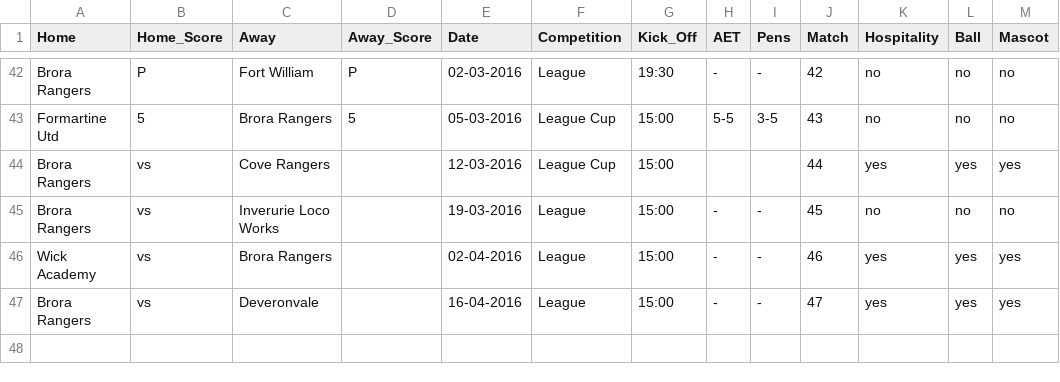
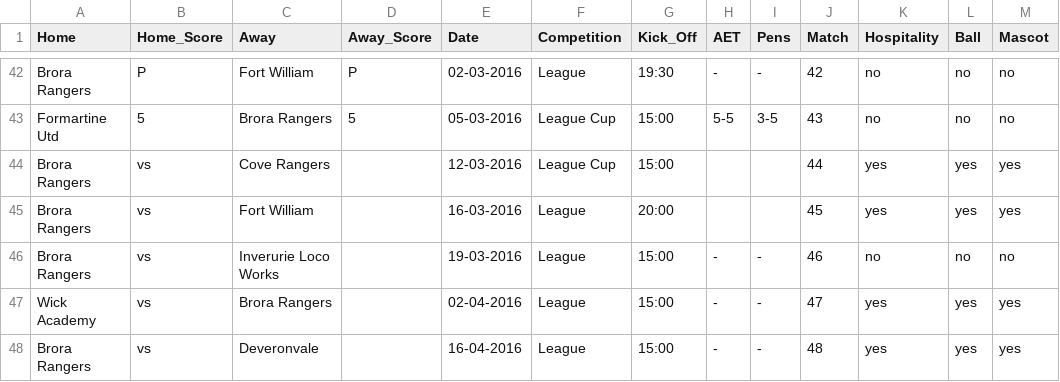
Before and after one commit to brorarangers/brorarangers.github.io, a CSV file: _data/fixtures.csv, drawn as a sheet; only a part is shown, gaps mark what is left out.

Commit message:
Updated fixture

```diff
--- a/_data/fixtures.csv
+++ b/_data/fixtures.csv
@@ -44,4 +44,5 @@ Formartine Utd,5,Brora Rangers,5,05-03-2016,League Cup,15:00,5-5,3-5,43,no,no,no
 Brora Rangers,vs,Cove Rangers,,12-03-2016,League Cup,15:00,,,44,yes,yes,yes
-Brora Rangers,vs,Inverurie Loco Works,,19-03-2016,League,15:00,-,-,45,no,no,no
-Wick Academy,vs,Brora Rangers,,02-04-2016,League,15:00,-,-,46,yes,yes,yes
-Brora Rangers,vs,Deveronvale,,16-04-2016,League,15:00,-,-,47,yes,yes,yes
+Brora Rangers,vs,Fort William,,16-03-2016,League,20:00,,,45,yes,yes,yes
+Brora Rangers,vs,Inverurie Loco Works,,19-03-2016,League,15:00,-,-,46,no,no,no
+Wick Academy,vs,Brora Rangers,,02-04-2016,League,15:00,-,-,47,yes,yes,yes
+Brora Rangers,vs,Deveronvale,,16-04-2016,League,15:00,-,-,48,yes,yes,yes
```
